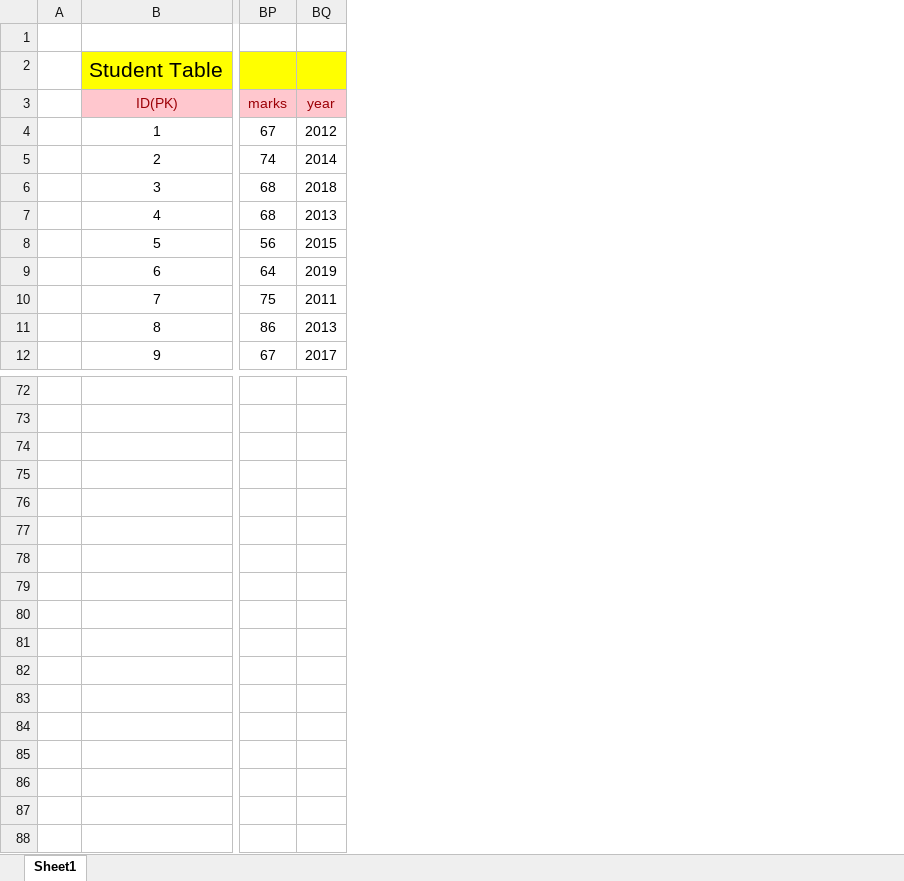
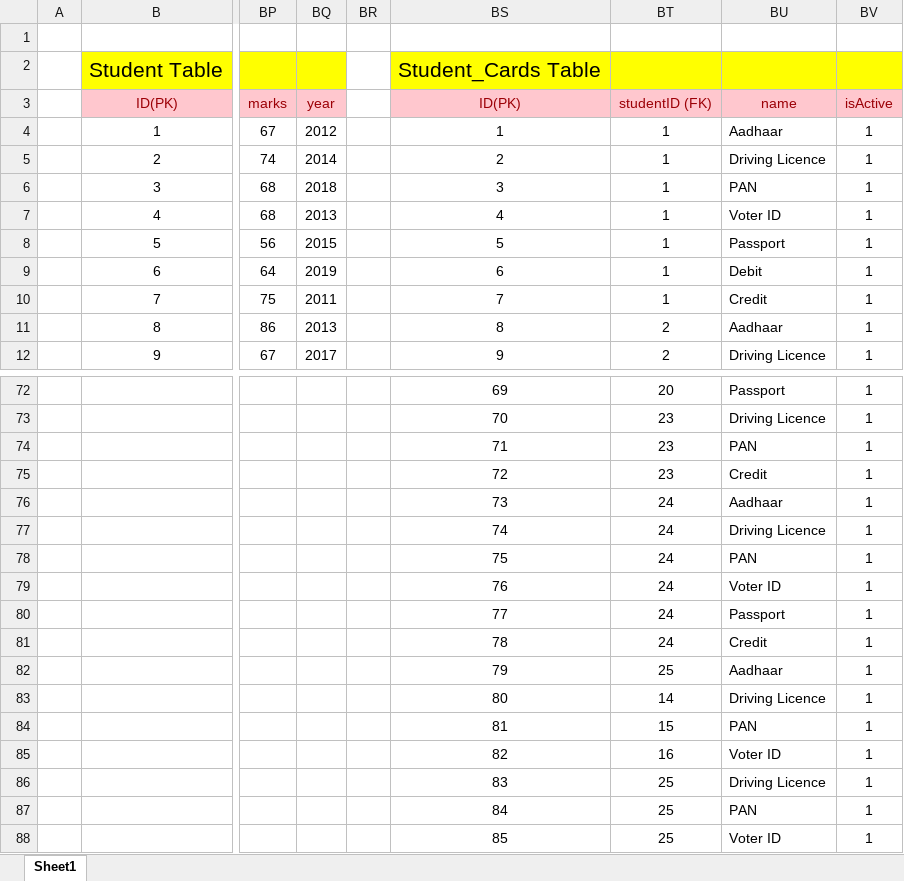
Before and after one commit to SaleelAssignment/assignment, an Excel workbook: ERP, STUDENT, and CAB Databases/Campus/Data for Assignment002 (Create Campus _with_constraints Table ) .xlsx, sheet Sheet1, drawn as a sheet; only a part is shown, gaps mark what is left out; values as stored, in another font and other column widths than the file's, no borders; rows hold the shown columns only; the diff names each change by its address in the sheet, - before the commit and + after, or states it on an @@ line.

```diff
--- a/ERP, STUDENT, and CAB Databases/Campus/Data for Assignment002 (Create Campus _with_constraints Table ) .xlsx (sheet Sheet1)
+++ b/ERP, STUDENT, and CAB Databases/Campus/Data for Assignment002 (Create Campus _with_constraints Table ) .xlsx (sheet Sheet1)
+column BR, empty
+column BS, rows 2-12: Student_Cards Table | ID(PK) | 1 | 2 | 3 | 4 | 5 | 6 | 7 | 8 | 9; rows 72-78: 69 | 70 | 71 | 72 | 73 | 74 | 75
+column BT, rows 3-12: studentID (FK) | 1 | 1 | 1 | 1 | 1 | 1 | 1 | 2 | 2; rows 72-78: 20 | 23 | 23 | 23 | 24 | 24 | 24
+column BU, rows 3-12: name | Aadhaar | Driving Licence | PAN | Voter ID | Passport | Debit | Credit | Aadhaar | Driving Licence; rows 72-78: Passport | Driving Licence | PAN | Credit | Aadhaar | Driving Licence | PAN
+column BV, rows 3-12: isActive | 1 | 1 | 1 | 1 | 1 | 1 | 1 | 1 | 1; rows 72-78: all 1
+row 79:  |  |  |  |  | 76 | 24 | Voter ID | 1
+row 80:  |  |  |  |  | 77 | 24 | Passport | 1
+row 81:  |  |  |  |  | 78 | 24 | Credit | 1
+row 82:  |  |  |  |  | 79 | 25 | Aadhaar | 1
+row 83:  |  |  |  |  | 80 | 14 | Driving Licence | 1
+row 84:  |  |  |  |  | 81 | 15 | PAN | 1
+row 85:  |  |  |  |  | 82 | 16 | Voter ID | 1
+row 86:  |  |  |  |  | 83 | 25 | Driving Licence | 1
+row 87:  |  |  |  |  | 84 | 25 | PAN | 1
+row 88:  |  |  |  |  | 85 | 25 | Voter ID | 1
```
Also changed, not shown: ERP, STUDENT, and CAB Databases/Campus/Data for Assignment001 (Create Campus Table ).xlsx, 3 other files.
